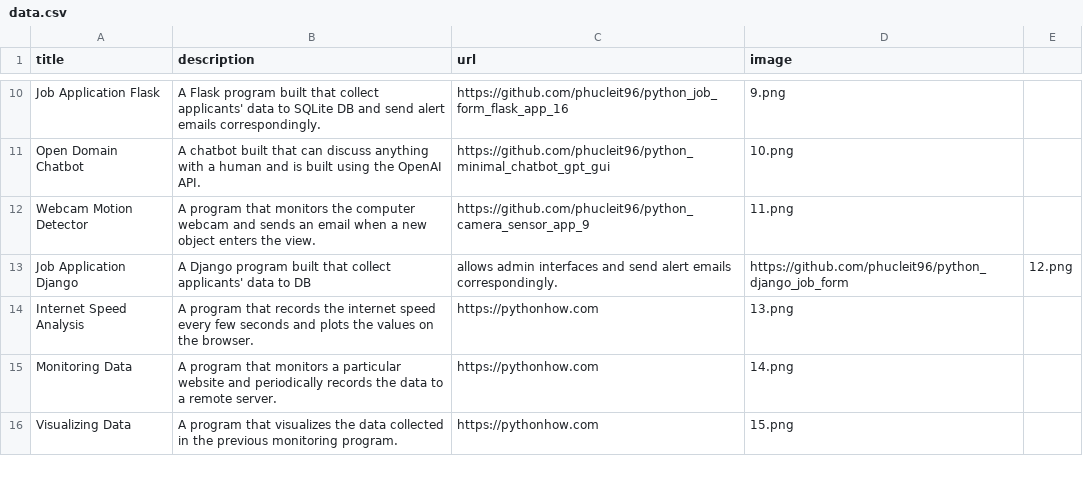
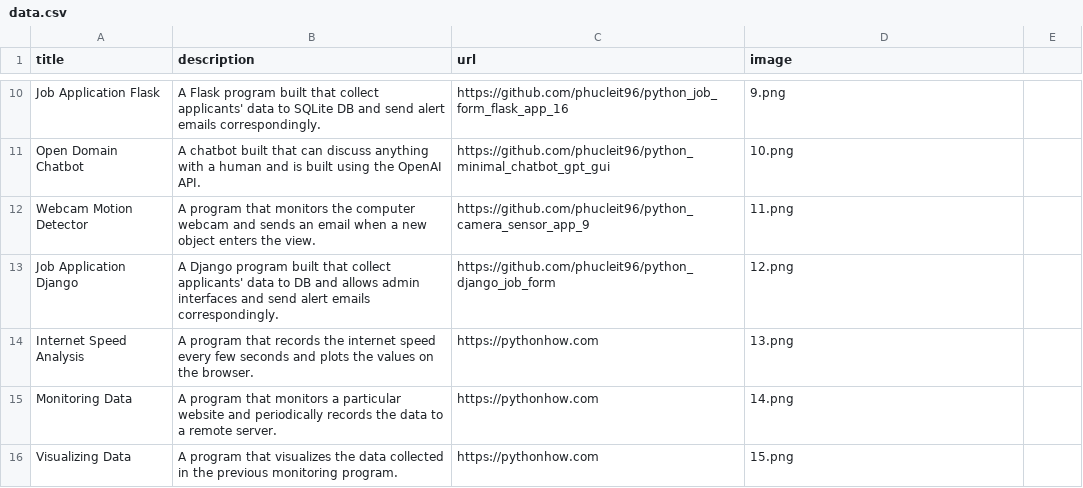
Before and after one commit to phucleit96/phuc_better_portfolio, a CSV file: data.csv, drawn as a sheet; only a part is shown, gaps mark what is left out.

Commit message:
fix minor data error

```diff
--- a/data.csv
+++ b/data.csv
@@ -12,3 +12,3 @@ Open Domain Chatbot,A chatbot built that can discuss anything with a human and i
 Webcam Motion Detector,A program that monitors the computer webcam and sends an email when a new object enters the view.,https://github.com/phucleit96/python_camera_sensor_app_9,11.png
-Job Application Django,A Django program built that collect applicants' data to DB, allows admin interfaces and send alert emails correspondingly.,https://github.com/phucleit96/python_django_job_form,12.png
+Job Application Django,A Django program built that collect applicants' data to DB and allows admin interfaces and send alert emails correspondingly.,https://github.com/phucleit96/python_django_job_form,12.png
 Internet Speed Analysis,A program that records the internet speed every few seconds and plots the values on the browser.,https://pythonhow.com,13.png
```
Also changed, not shown: 2 other files.
